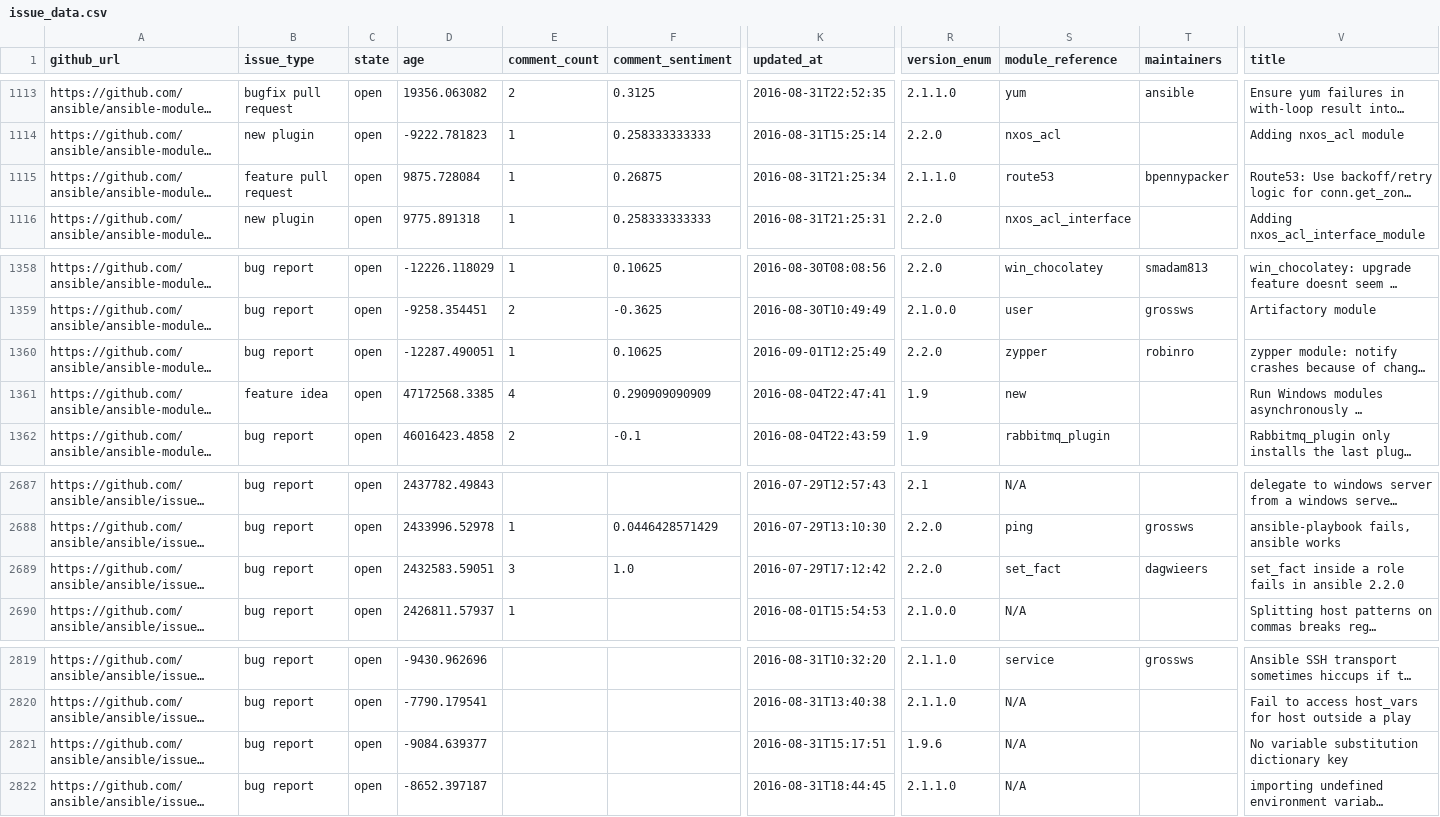
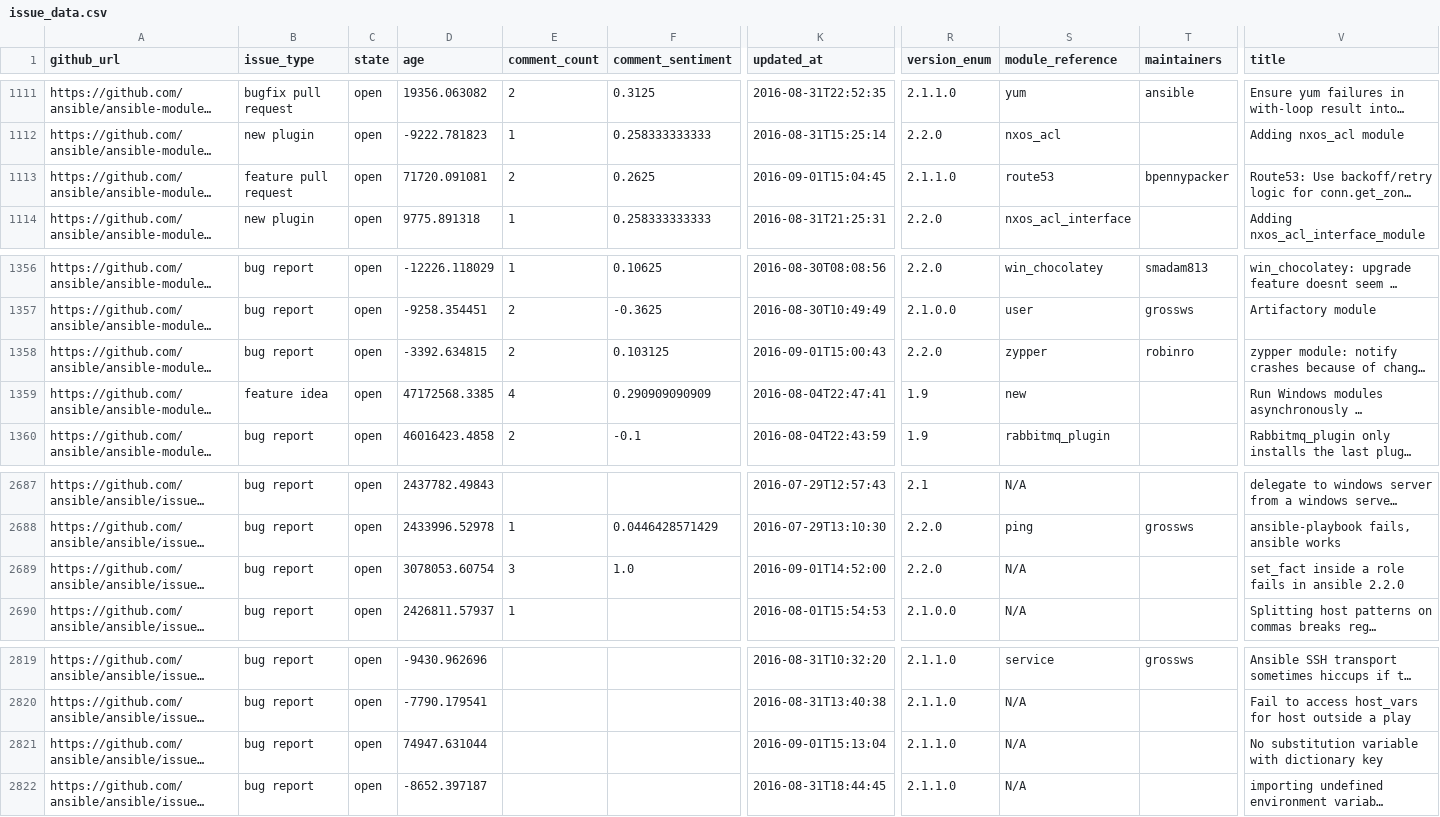
Before and after one commit to jctanner/jctanner.github.io, a CSV file: ansible/open/issue_data.csv, drawn as a sheet; only a part is shown, gaps mark what is left out; long unchanged cells end in …; addresses are those after the commit; the diff covers the shown part only; the diff names each change by its address in the sheet, - before the commit and + after, or states it on an @@ line.

```diff
--- a/ansible/open/issue_data.csv
+++ b/ansible/open/issue_data.csv
-D1113 (age): 9875.728084
+D1113 (age): 71720.091081
-E1113 (comment_count): 1
+E1113 (comment_count): 2
-F1113 (comment_sentiment): 0.26875
+F1113 (comment_sentiment): 0.2625
-K1113 (updated_at): 2016-08-31T21:25:34
+K1113 (updated_at): 2016-09-01T15:04:45
-D1358 (age): -12287.490051
+D1358 (age): -3392.634815
-E1358 (comment_count): 1
+E1358 (comment_count): 2
-F1358 (comment_sentiment): 0.10625
+F1358 (comment_sentiment): 0.103125
-K1358 (updated_at): 2016-09-01T12:25:49
+K1358 (updated_at): 2016-09-01T15:00:43
-D2689 (age): 2432583.59051
+D2689 (age): 3078053.60754
-K2689 (updated_at): 2016-07-29T17:12:42
+K2689 (updated_at): 2016-09-01T14:52:00
-S2689 (module_reference): set_fact
+S2689 (module_reference): N/A
-T2689 (maintainers): dagwieers
+T2689 (maintainers): (empty)
-D2821 (age): -9084.639377
+D2821 (age): 74947.631044
-K2821 (updated_at): 2016-08-31T15:17:51
+K2821 (updated_at): 2016-09-01T15:13:04
-R2821 (version_enum): 1.9.6
+R2821 (version_enum): 2.1.1.0
-V2821 (title): No variable substitution dictionary key
+V2821 (title): No substitution variable with dictionary key
```
Also changed, not shown: 5 added rows, 4 removed rows and 21 edited cells elsewhere in this file, ansible/stats/repostats.csv, 23 other files.
